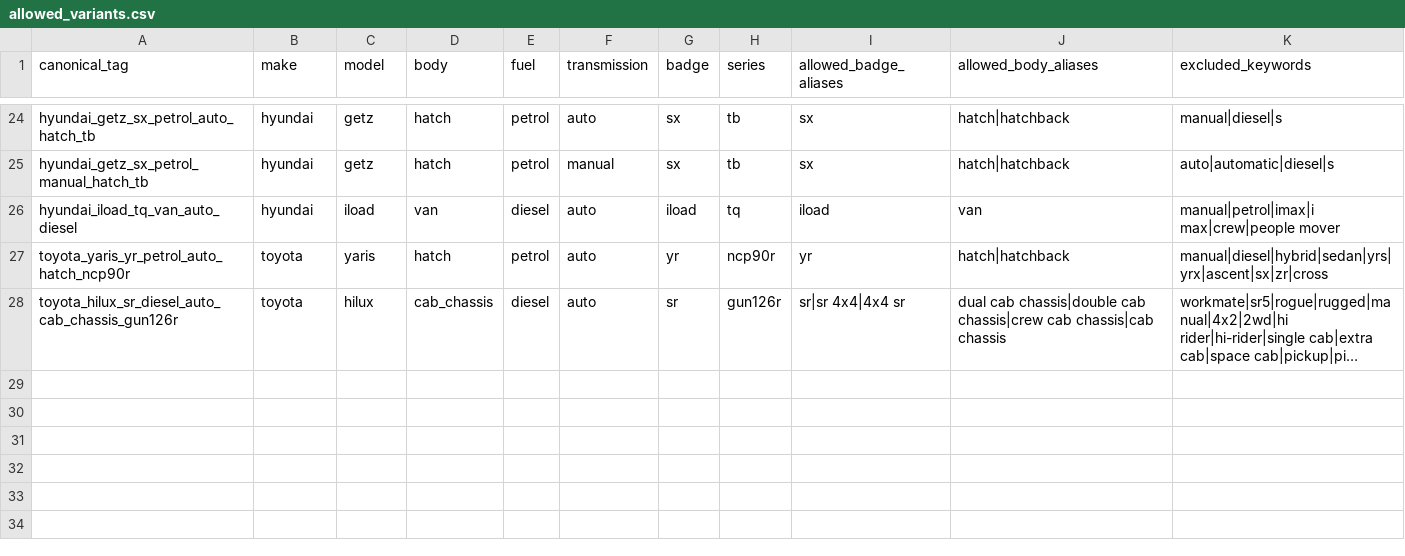
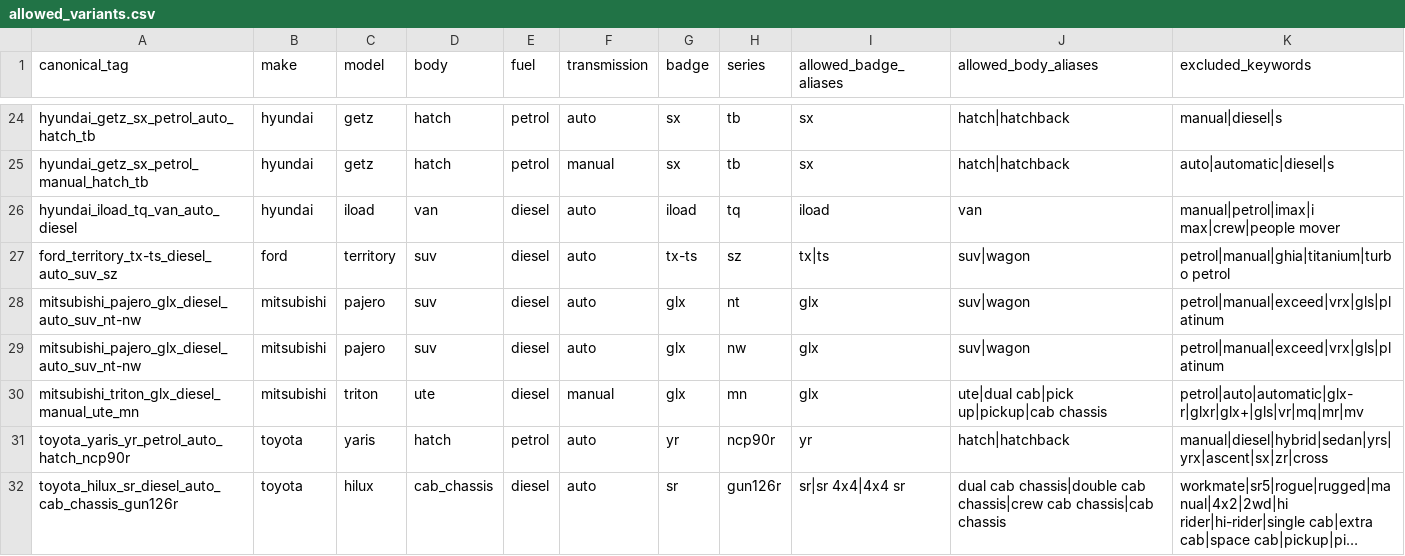
Before and after one commit to fallen-pc/autosniper, a CSV file: config/allowed_variants.csv, drawn as a sheet; only a part is shown, gaps mark what is left out; long unchanged cells end in …; the diff names each change by its address in the sheet, - before the commit and + after, or states it on an @@ line.

Commit message:
Add Ford and Mitsubishi curve matchers

```diff
--- a/config/allowed_variants.csv
+++ b/config/allowed_variants.csv
+row 27: ford_territory_tx-ts_diesel_auto_suv_sz | ford | territory | suv | diesel | auto | tx-ts | sz | tx|ts | suv|wagon | petrol|manual|ghia|titanium|turbo petrol
+row 28: mitsubishi_pajero_glx_diesel_auto_suv_nt-nw | mitsubishi | pajero | suv | diesel | auto | glx | nt | glx | suv|wagon | petrol|manual|exceed|vrx|gls|platinum
+row 29: mitsubishi_pajero_glx_diesel_auto_suv_nt-nw | mitsubishi | pajero | suv | diesel | auto | glx | nw | glx | suv|wagon | petrol|manual|exceed|vrx|gls|platinum
+row 30: mitsubishi_triton_glx_diesel_manual_ute_mn | mitsubishi | triton | ute | diesel | manual | glx | mn | glx | ute|dual cab|pick up|pickup|cab chassis | petrol|auto|automatic|glx-r|glxr|glx+|gls|vr|mq|mr|mv
```
Also changed, not shown: config/curve_groups_v2.csv, config/supported_curve_universe_v1.csv, 7 other files.
